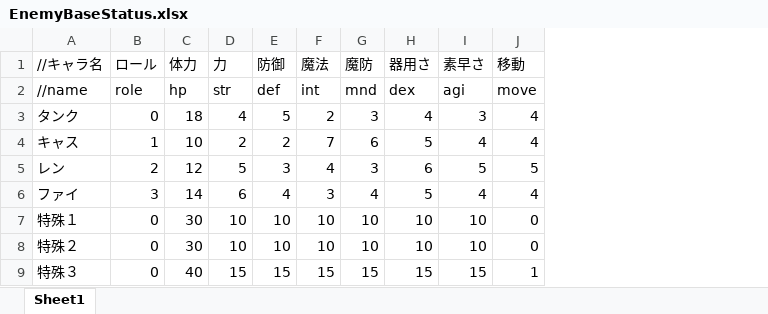
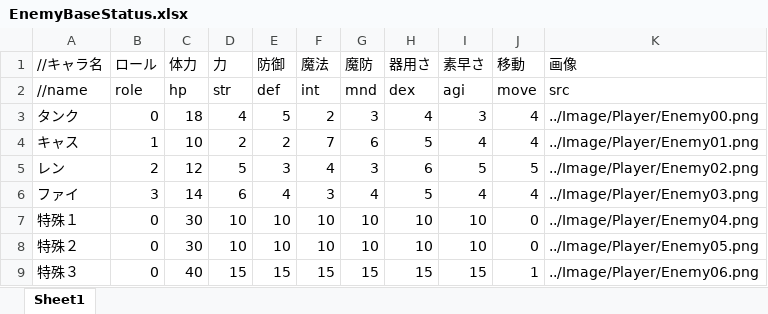
Before and after one commit to takasiro/-1, an Excel workbook: Status/EnemyBaseStatus.xlsx, sheet Sheet1, drawn as a sheet; values as stored, in another font and other column widths than the file's, no borders; the diff names each change by its address in the sheet, - before the commit and + after, or states it on an @@ line.

```diff
--- a/Status/EnemyBaseStatus.xlsx (sheet Sheet1)
+++ b/Status/EnemyBaseStatus.xlsx (sheet Sheet1)
+column K (画像), rows 2-9: src | ../Image/Player/Enemy00.png | ../Image/Player/Enemy01.png | ../Image/Player/Enemy02.png | ../Image/Player/Enemy03.png | ../Image/Player/Enemy04.png | ../Image/Player/Enemy05.png | ../Image/Player/Enemy06.png
```
Also changed, not shown: Status/PlayerBaseStatus.xlsx, 28 other files.
